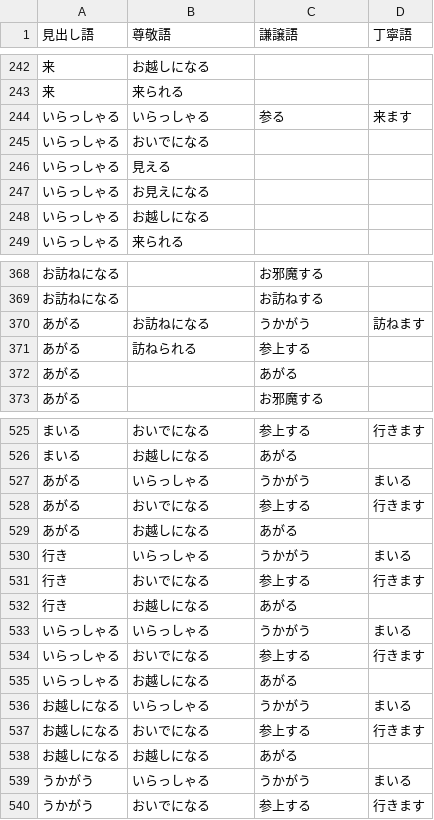
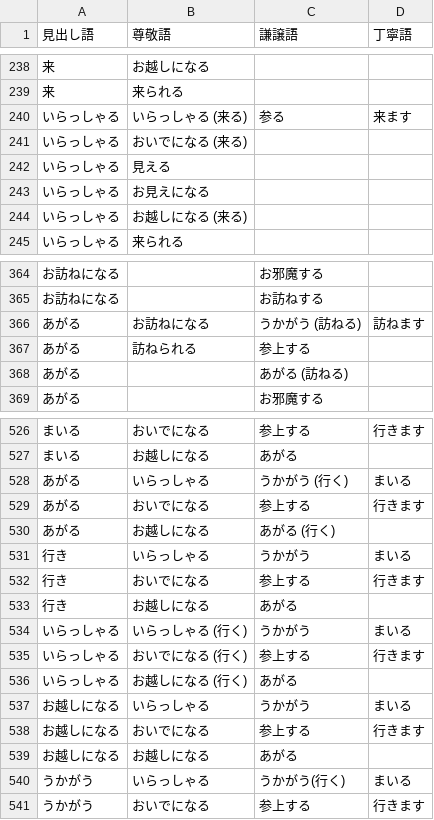
Before and after one commit to TKM-IT-Hori/Mail-retouch, a CSV file: doushi2.csv, drawn as a sheet; only a part is shown, gaps mark what is left out; the diff covers the shown part only.

```diff
--- a/doushi2.csv
+++ b/doushi2.csv
@@ -243,7 +239,7 @@
 来,来られる,,
-いらっしゃる,いらっしゃる,参る,来ます
-いらっしゃる,おいでになる,,
+いらっしゃる,いらっしゃる (来る),参る,来ます
+いらっしゃる,おいでになる (来る),,
 いらっしゃる,見える,,
 いらっしゃる,お見えになる,,
-いらっしゃる,お越しになる,,
+いらっしゃる,お越しになる (来る),,
 いらっしゃる,来られる,,
@@ -369,5 +365,5 @@
 お訪ねになる,,お訪ねする,
-あがる,お訪ねになる,うかがう,訪ねます
+あがる,お訪ねになる,うかがう (訪ねる),訪ねます
 あがる,訪ねられる,参上する,
-あがる,,あがる,
+あがる,,あがる (訪ねる),
 あがる,,お邪魔する,
@@ -526,5 +527,5 @@
 まいる,お越しになる,あがる,
-あがる,いらっしゃる,うかがう,まいる
+あがる,いらっしゃる,うかがう (行く),まいる
 あがる,おいでになる,参上する,行きます
-あがる,お越しになる,あがる,
+あがる,お越しになる,あがる (行く),
 行き,いらっしゃる,うかがう,まいる
@@ -532,5 +533,5 @@
 行き,お越しになる,あがる,
-いらっしゃる,いらっしゃる,うかがう,まいる
-いらっしゃる,おいでになる,参上する,行きます
-いらっしゃる,お越しになる,あがる,
+いらっしゃる,いらっしゃる (行く),うかがう,まいる
+いらっしゃる,おいでになる (行く),参上する,行きます
+いらっしゃる,お越しになる (行く),あがる,
 お越しになる,いらっしゃる,うかがう,まいる
@@ -538,3 +539,3 @@
 お越しになる,お越しになる,あがる,
-うかがう,いらっしゃる,うかがう,まいる
+うかがう,いらっしゃる,うかがう(行く),まいる
 うかがう,おいでになる,参上する,行きます
```
Also changed, not shown: 5 added rows, 4 removed rows and 50 edited cells elsewhere in this file, meishi.csv.
